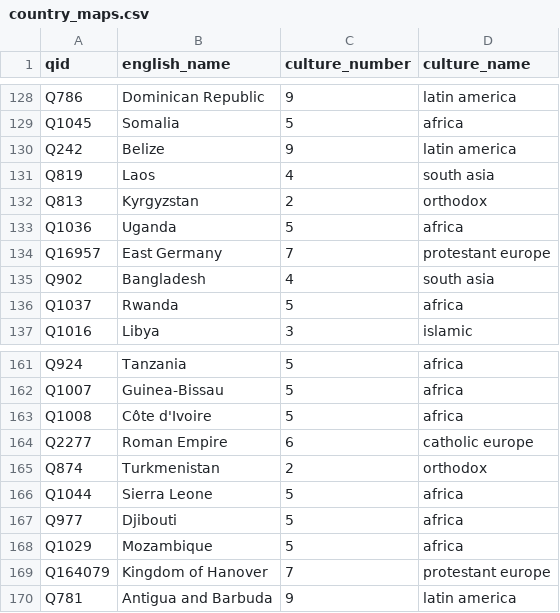
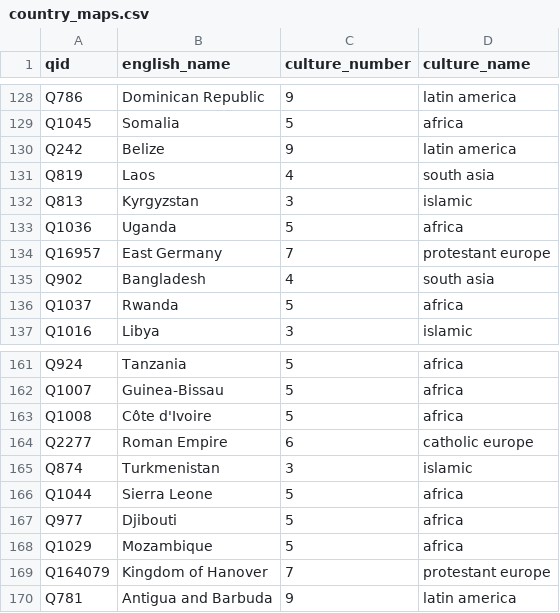
Before and after one commit to notconfusing/WIGI, a CSV file: helpers/aggregation_maps/country_maps.csv, drawn as a sheet; only a part is shown, gaps mark what is left out; the diff covers the shown part only.

Commit message:
Update country_maps.csv

```diff
--- a/helpers/aggregation_maps/country_maps.csv
+++ b/helpers/aggregation_maps/country_maps.csv
@@ -131,3 +131,3 @@ Q242,Belize,9,latin america
 Q819,Laos,4,south asia
-Q813,Kyrgyzstan,2,orthodox
+Q813,Kyrgyzstan,3,islamic
 Q1036,Uganda,5,africa
@@ -164,3 +164,3 @@ Q1008,Côte d'Ivoire,5,africa
 Q2277,Roman Empire,6,catholic europe
-Q874,Turkmenistan,2,orthodox
+Q874,Turkmenistan,3,islamic
 Q1044,Sierra Leone,5,africa
```
Also changed, not shown: 10 edited cells elsewhere in this file.
